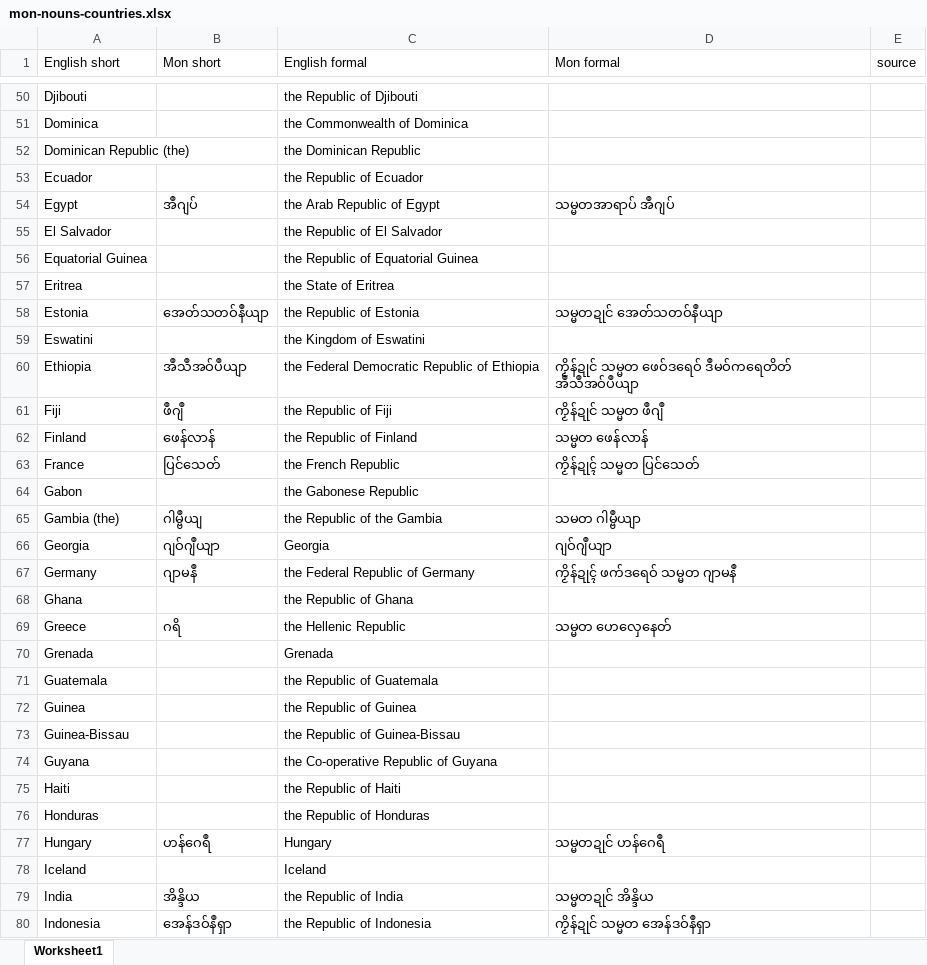
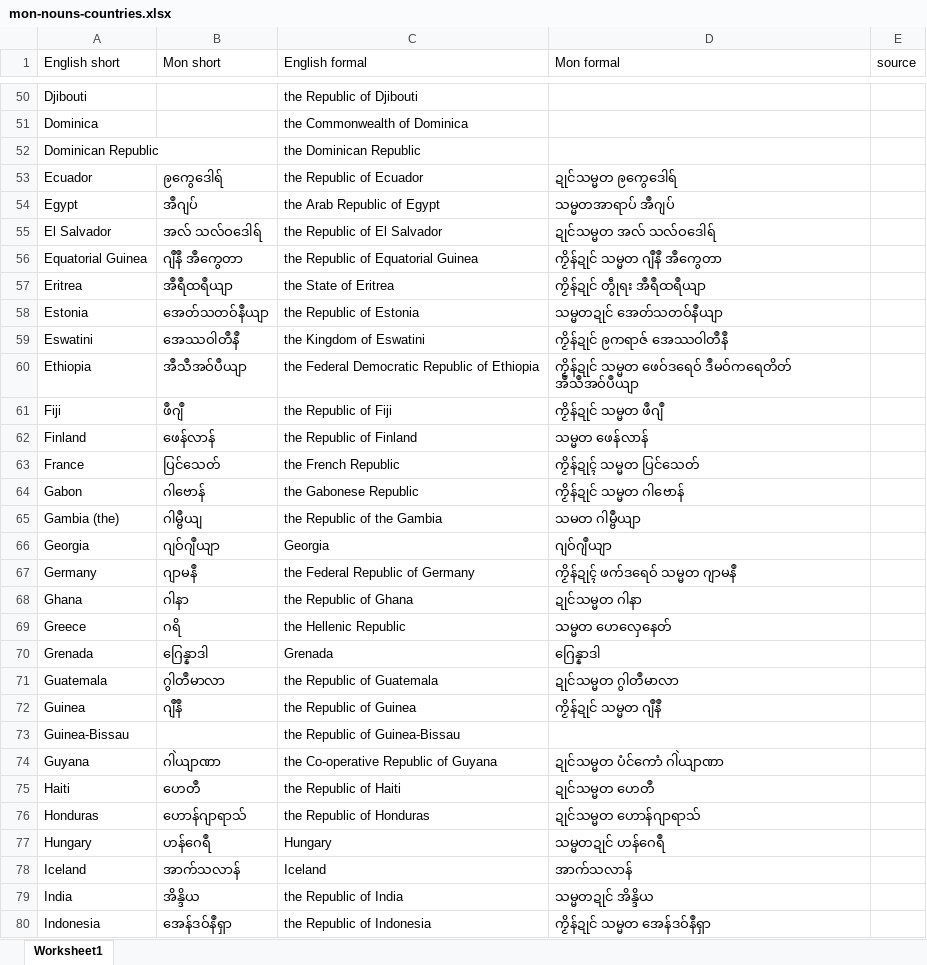
Before and after one commit to Barnista/MonDictDB, an Excel workbook: csv/mon-nouns-countries.xlsx, sheet Worksheet1, drawn as a sheet; only a part is shown, gaps mark what is left out; values as stored, in another font and other column widths than the file's, no cell formats; the diff covers the shown part only; the diff names each change by its address in the sheet, - before the commit and + after, or states it on an @@ line.

Commit message:
updates on mon-nouns-countries

```diff
--- a/csv/mon-nouns-countries.xlsx (sheet Worksheet1)
+++ b/csv/mon-nouns-countries.xlsx (sheet Worksheet1)
-A52 (English short): Dominican Republic (the)
+A52 (English short): Dominican Republic
-B53 (Mon short): (empty)
+B53 (Mon short): ဨကွေဒေါရ်
-D53 (Mon formal): (empty)
+D53 (Mon formal): ဍုင်သမ္မတ ဨကွေဒေါရ်
-B55 (Mon short): (empty)
+B55 (Mon short): အလ် သလ်ဝဒေါရ်
-D55 (Mon formal): (empty)
+D55 (Mon formal): ဍုင်သမ္မတ အလ် သလ်ဝဒေါရ်
-B56 (Mon short): (empty)
+B56 (Mon short): ဂျဳနဳ အဳကွေတာ
-D56 (Mon formal): (empty)
+D56 (Mon formal): ကၟိန်ဍုင် သမ္မတ ဂျဳနဳ အဳကွေတာ
-B57 (Mon short): (empty)
+B57 (Mon short): အဳရဳထရဳယျာ
-D57 (Mon formal): (empty)
+D57 (Mon formal): ကၟိန်ဍုင် တွဵုရး အဳရဳထရဳယျာ
-B59 (Mon short): (empty)
+B59 (Mon short): အေဿဝါတဳနဳ
-D59 (Mon formal): (empty)
+D59 (Mon formal): ကၟိန်ဍုင် ဨကရာဇ် အေဿဝါတဳနဳ
-B64 (Mon short): (empty)
+B64 (Mon short): ဂါဗောန်
-D64 (Mon formal): (empty)
+D64 (Mon formal): ကၟိန်ဍုင် သမ္မတ ဂါဗောန်
-B68 (Mon short): (empty)
+B68 (Mon short): ဂါနာ
-D68 (Mon formal): (empty)
+D68 (Mon formal): ဍုင်သမ္မတ ဂါနာ
-B70 (Mon short): (empty)
+B70 (Mon short): ဂြေန္နာဒါ
-D70 (Mon formal): (empty)
+D70 (Mon formal): ဂြေန္နာဒါ
-B71 (Mon short): (empty)
+B71 (Mon short): ဂွါတဳမာလာ
-D71 (Mon formal): (empty)
+D71 (Mon formal): ဍုင်သမ္မတ ဂွါတဳမာလာ
-B72 (Mon short): (empty)
+B72 (Mon short): ဂျဳနဳ
-D72 (Mon formal): (empty)
+D72 (Mon formal): ကၟိန်ဍုင် သမ္မတ ဂျဳနဳ
-B74 (Mon short): (empty)
+B74 (Mon short): ဂါဲယျာဏာ
-D74 (Mon formal): (empty)
+D74 (Mon formal): ဍုင်သမ္မတ ပံင်ကောံ ဂါဲယျာဏာ
-B75 (Mon short): (empty)
+B75 (Mon short): ဟေတဳ
-D75 (Mon formal): (empty)
+D75 (Mon formal): ဍုင်သမ္မတ ဟေတဳ
-B76 (Mon short): (empty)
+B76 (Mon short): ဟောန်ဂျာရာသ်
-D76 (Mon formal): (empty)
+D76 (Mon formal): ဍုင်သမ္မတ ဟောန်ဂျာရာသ်
-B78 (Mon short): (empty)
+B78 (Mon short): အာက်သလာန်
-D78 (Mon formal): (empty)
+D78 (Mon formal): အာက်သလာန်
```
Also changed, not shown: 1 added row, 1 removed row and 79 edited cells elsewhere in this sheet, cell formats, 1 other file.
